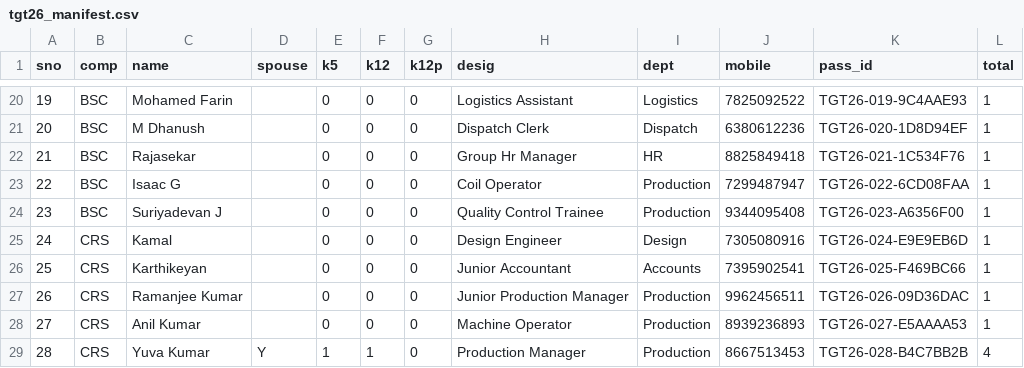
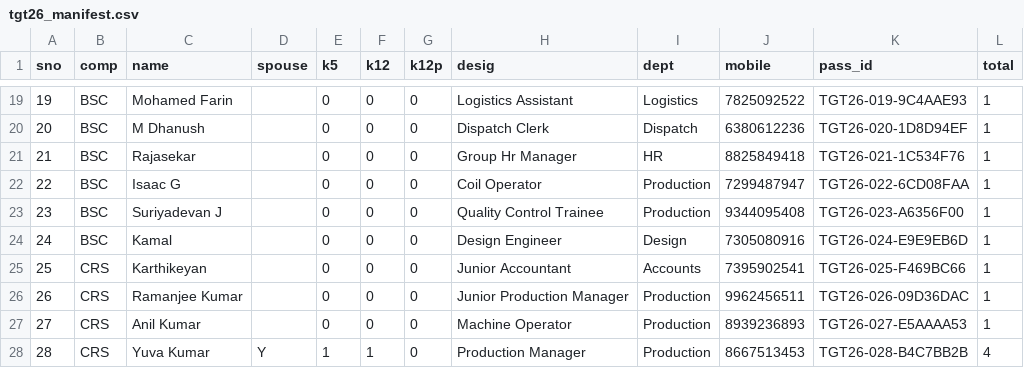
Before and after one commit to BSC23609/metfraa-portal, a CSV file: scripts/tgt26_manifest.csv, drawn as a sheet; only a part is shown, gaps mark what is left out; addresses are those after the commit; the diff covers the shown part only; the diff names each change by its address in the sheet, - before the commit and + after, or states it on an @@ line.

```diff
--- a/scripts/tgt26_manifest.csv
+++ b/scripts/tgt26_manifest.csv
-B24 (comp): CRS
+B24 (comp): BSC
```
Also changed, not shown: 3 added rows, 3 removed rows and 4 edited cells elsewhere in this file, 11 other files.
